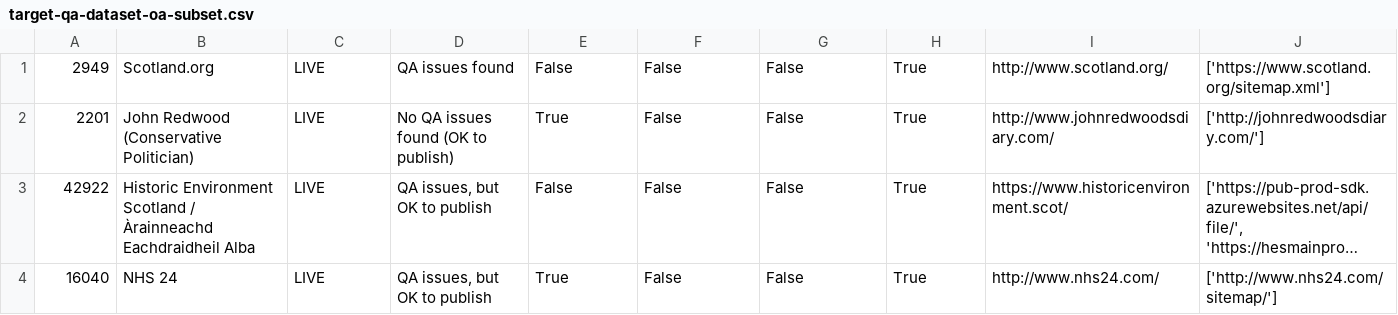
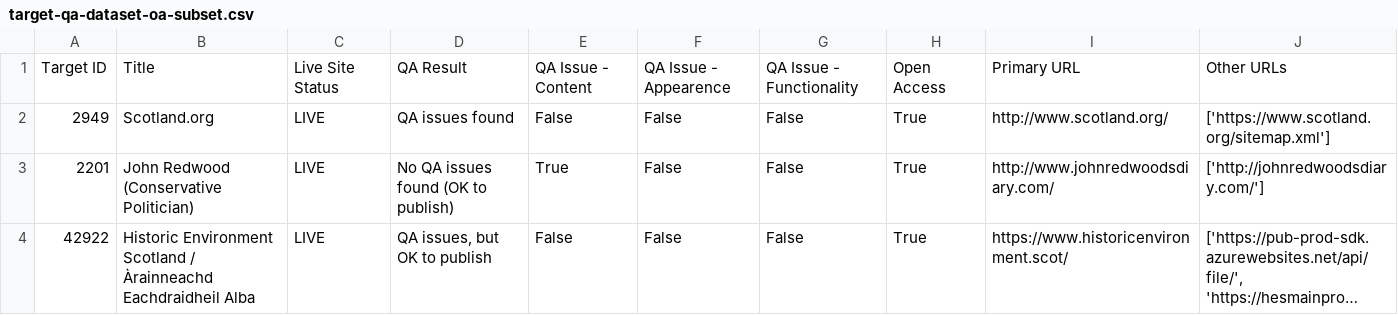
Before and after one commit to iipc/qa2019, a CSV file: ukwa-manual-qa-dataset/target-qa-dataset-oa-subset.csv, drawn as a sheet; only a part is shown; the shorter side is filled out with more unchanged rows; long unchanged cells end in ….

Commit message:
Added title line.

```diff
--- a/ukwa-manual-qa-dataset/target-qa-dataset-oa-subset.csv
+++ b/ukwa-manual-qa-dataset/target-qa-dataset-oa-subset.csv
@@ -1 +1,2 @@
+Target ID,Title,Live Site Status,QA Result,QA Issue - Content,QA Issue - Appearence,QA Issue - Functionality,Open Access,Primary URL,Other URLs
 2949,Scotland.org,LIVE,QA issues found,False,False,False,True,http://www.scotland.org/,['https://www.scotland.org/sitemap.xml']
```
